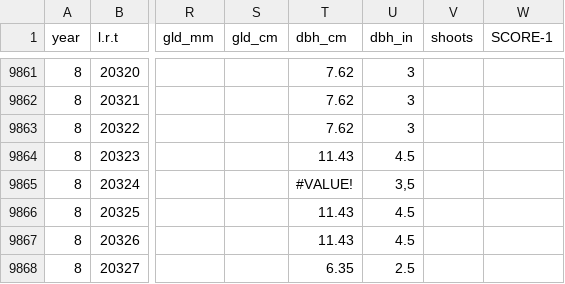
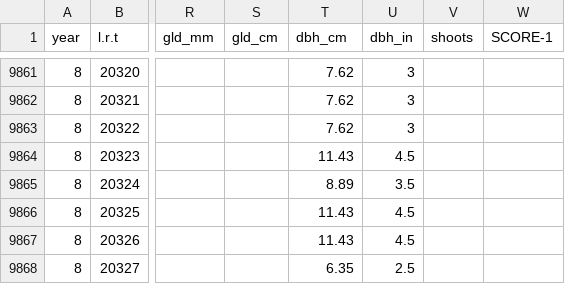
Before and after one commit to kfuruk1/sweetgum, a CSV file: 8y_herb_data_long.csv, drawn as a sheet; only a part is shown, gaps mark what is left out; the diff names each change by its address in the sheet, - before the commit and + after, or states it on an @@ line.

Commit message:
Update 8y_herb_data_long.csv

```diff
--- a/8y_herb_data_long.csv
+++ b/8y_herb_data_long.csv
-T9865 (dbh_cm): #VALUE!
+T9865 (dbh_cm): 8.89
-U9865 (dbh_in): 3,5
+U9865 (dbh_in): 3.5
```
